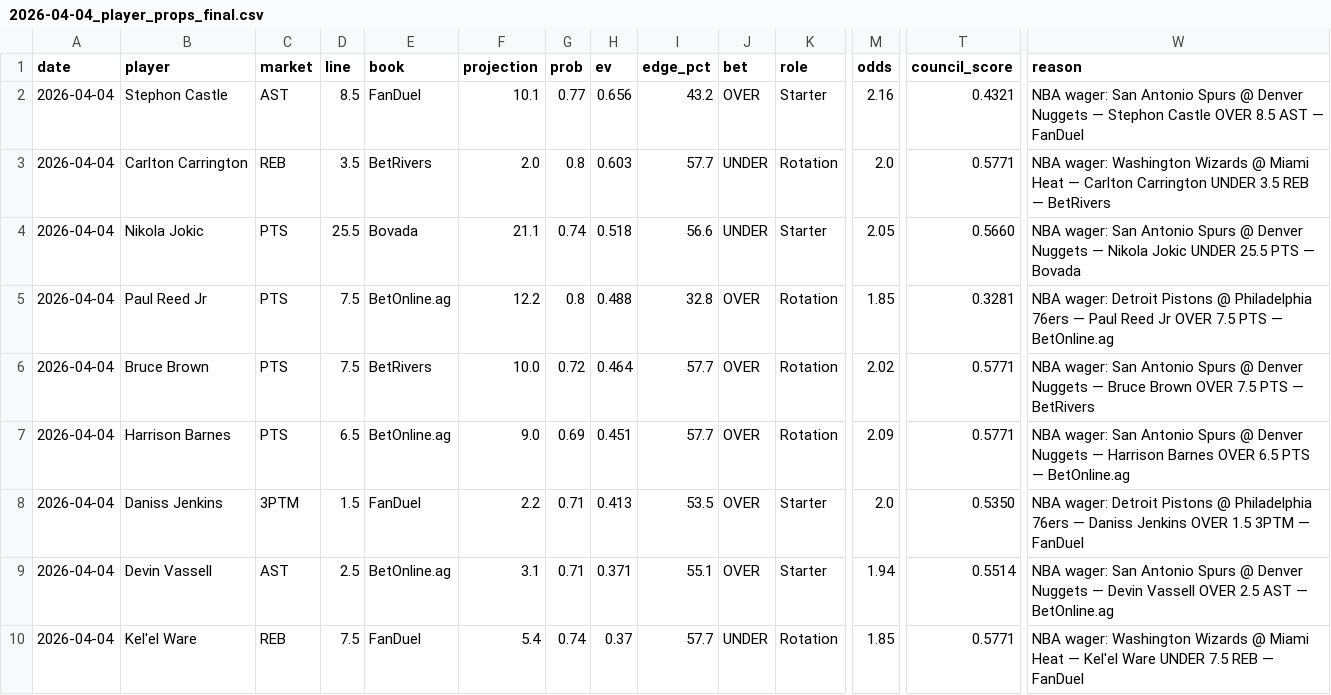
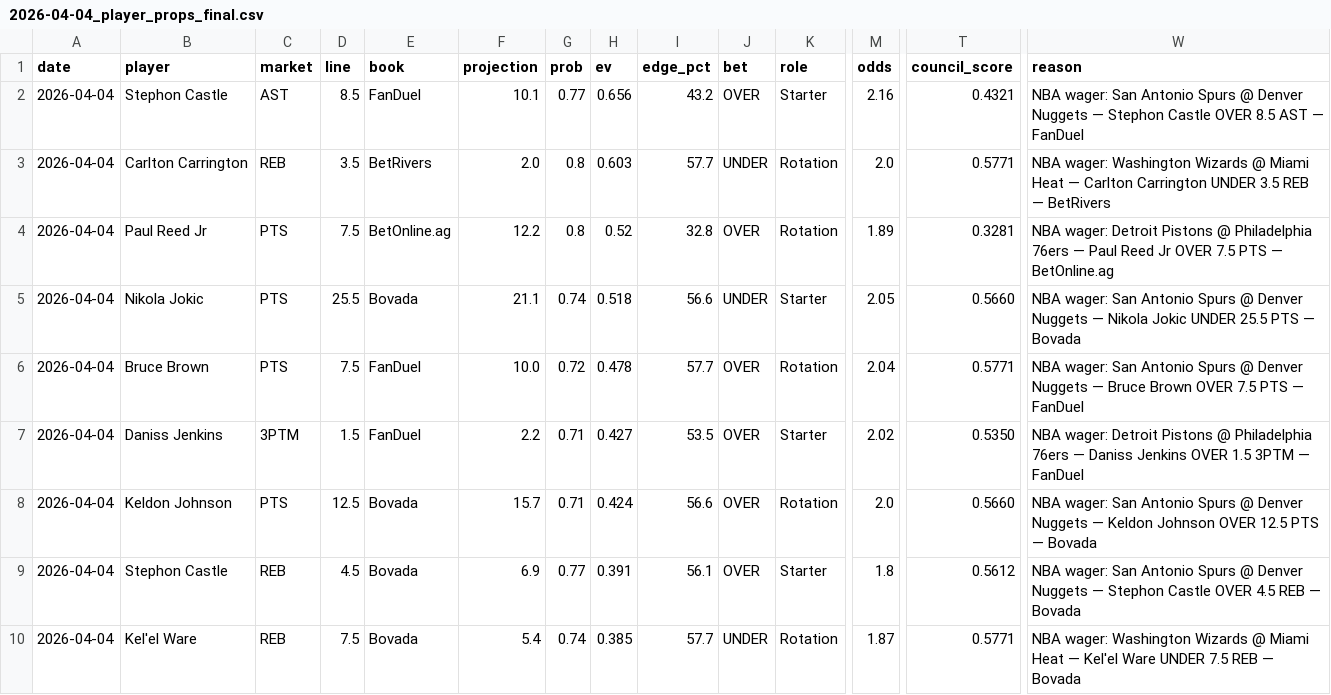
Before and after one commit to mackchiu/AutoBetTracker, a CSV file: data/final/2026-04-04_player_props_final.csv, drawn as a sheet; only a part is shown, gaps mark what is left out; removed rows and columns are numbered as before the commit, all else as after; rows hold the shown columns only; the diff covers the shown part only; the diff names each change by its address in the sheet, - before the commit and + after, or states it on an @@ line.

Commit message:
Council-grade picks with A/B/C stakes

```diff
--- a/data/final/2026-04-04_player_props_final.csv
+++ b/data/final/2026-04-04_player_props_final.csv
+row 4: 2026-04-04 | Paul Reed Jr | PTS | 7.5 | BetOnline.ag | 12.2 | 0.8 | 0.52 | 32.8 | OVER | Rotation | 1.89 | 0.3281 | NBA wager: Detroit Pistons @ Philadelphia 76ers — Paul Reed Jr OVER 7.5 PTS — BetOnline.ag
-row 5: 2026-04-04 | Paul Reed Jr | PTS | 7.5 | BetOnline.ag | 12.2 | 0.8 | 0.488 | 32.8 | OVER | Rotation | 1.85 | 0.3281 | NBA wager: Detroit Pistons @ Philadelphia 76ers — Paul Reed Jr OVER 7.5 PTS — BetOnline.ag
-E6 (book): BetRivers
+E6 (book): FanDuel
-H6 (ev): 0.464
+H6 (ev): 0.478
-M6 (odds): 2.02
+M6 (odds): 2.04
-W6 (reason): …PTS — BetRivers
+W6 (reason): …PTS — FanDuel
-row 7: 2026-04-04 | Harrison Barnes | PTS | 6.5 | BetOnline.ag | 9.0 | 0.69 | 0.451 | 57.7 | OVER | Rotation | 2.09 | 0.5771 | NBA wager: San Antonio Spurs @ Denver Nuggets — Harrison Barnes OVER 6.5 PTS — BetOnline.ag
-H7 (ev): 0.413
+H7 (ev): 0.427
-M7 (odds): 2.0
+M7 (odds): 2.02
-B8 (player): Devin Vassell
+B8 (player): Keldon Johnson
-C8 (market): AST
+C8 (market): PTS
-D8 (line): 2.5
+D8 (line): 12.5
-E8 (book): BetOnline.ag
+E8 (book): Bovada
-F8 (projection): 3.1
+F8 (projection): 15.7
-H8 (ev): 0.371
+H8 (ev): 0.424
-I8 (edge_pct): 55.1
+I8 (edge_pct): 56.6
-K8 (role): Starter
+K8 (role): Rotation
-M8 (odds): 1.94
+M8 (odds): 2.0
-T8 (council_score): 0.5514
+T8 (council_score): 0.5660
-W8 (reason): …Nuggets — Devin Vassell OVER 2.5 AST — BetOnline.ag
+W8 (reason): …Nuggets — Keldon Johnson OVER 12.5 PTS — Bovada
+row 9: 2026-04-04 | Stephon Castle | REB | 4.5 | Bovada | 6.9 | 0.77 | 0.391 | 56.1 | OVER | Starter | 1.8 | 0.5612 | NBA wager: San Antonio Spurs @ Denver Nuggets — Stephon Castle OVER 4.5 REB — Bovada
-E10 (book): FanDuel
+E10 (book): Bovada
-H10 (ev): 0.37
+H10 (ev): 0.385
-M10 (odds): 1.85
+M10 (odds): 1.87
-W10 (reason): …REB — FanDuel
+W10 (reason): …REB — Bovada
```
Also changed, not shown: 11 edited cells elsewhere in this file, data/final/2026-04-04_team_model_final.csv, data/raw/2026-04-04_player_props_raw.csv, 4 other files.
